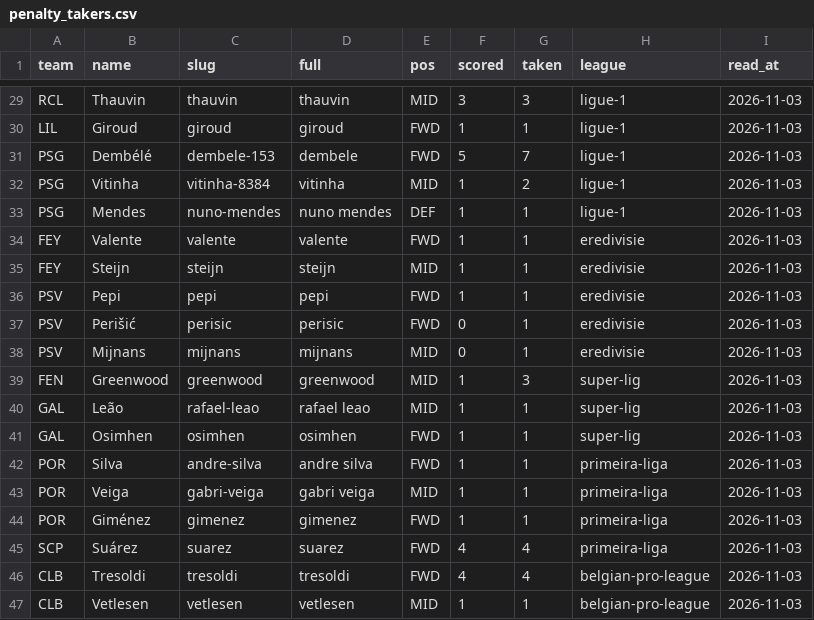
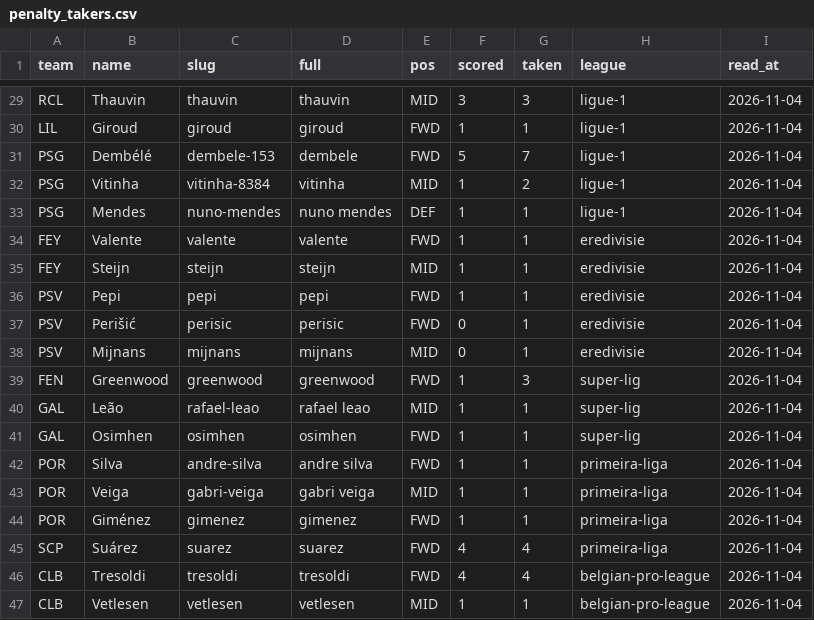
Before and after one commit to JustASudoNooB/ucl_fantasy_model, a CSV file: data/processed/penalty_takers.csv, drawn as a sheet; only a part is shown, gaps mark what is left out; the diff covers the shown part only; the diff names each change by its address in the sheet, - before the commit and + after, or states it on an @@ line.

```diff
--- a/data/processed/penalty_takers.csv
+++ b/data/processed/penalty_takers.csv
-I29:I47 (read_at): 2026-11-03
+I29:I47 (read_at): 2026-11-04
-E39 (pos): MID
+E39 (pos): FWD
```
Also changed, not shown: 28 edited cells elsewhere in this file, data/processed/domestic_form.csv, data/processed/feed_pre_md5.csv, 1 other file.
